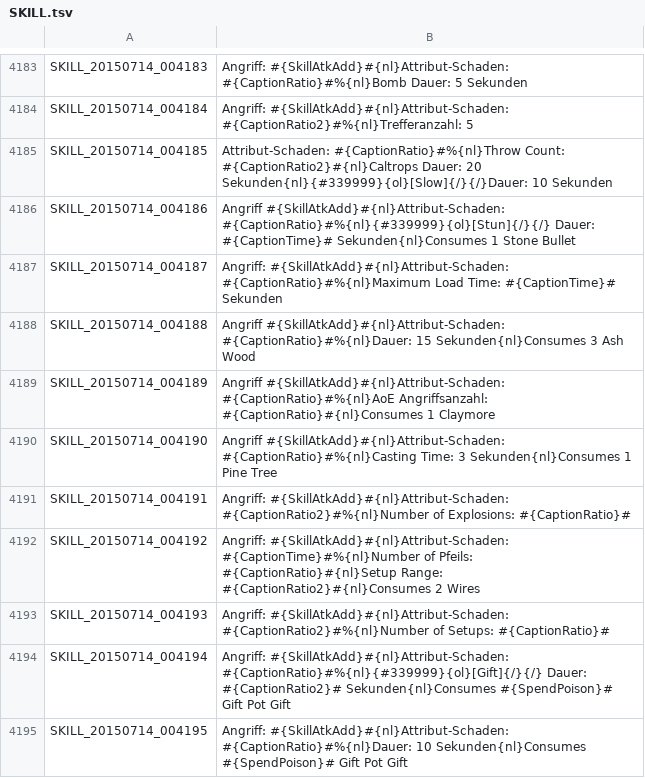
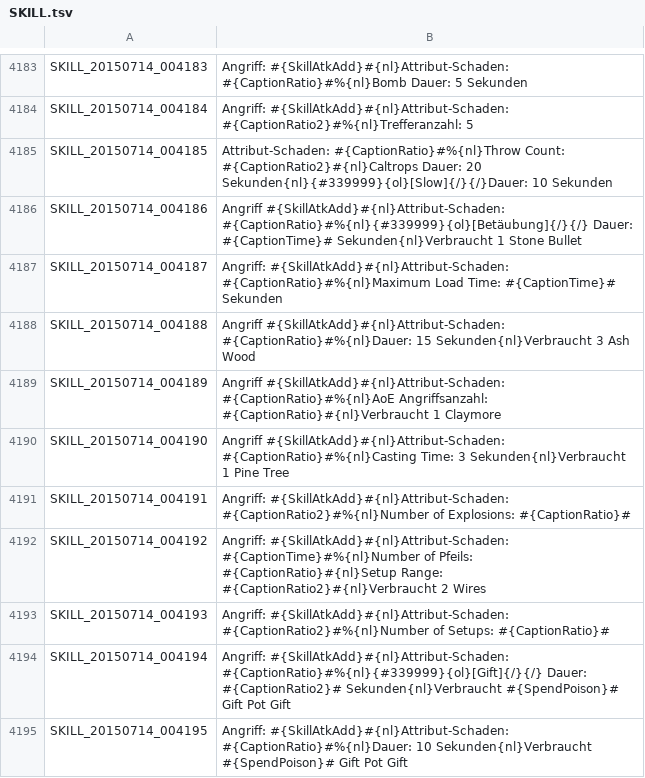
Before and after one commit to Triky313/TreeOfSavior-GermanTranslation, a TSV file: SKILL.tsv, drawn as a sheet; only a part is shown, gaps mark what is left out; the diff covers the shown part only.

Commit message:
Archer-Skill Update

```diff
--- a/SKILL.tsv
+++ b/SKILL.tsv
@@ -4185,11 +4185,11 @@ SKILL_20150714_004184	Angriff: #{SkillAtkAdd}#{nl}Attribut-Schaden: #{CaptionRat
 SKILL_20150714_004185	Attribut-Schaden: #{CaptionRatio}#%{nl}Throw Count: #{CaptionRatio2}#{nl}Caltrops Dauer: 20 Sekunden{nl}{#339999}{ol}[Slow]{/}{/}Dauer: 10 Sekunden
-SKILL_20150714_004186	Angriff #{SkillAtkAdd}#{nl}Attribut-Schaden: #{CaptionRatio}#%{nl}{#339999}{ol}[Stun]{/}{/} Dauer: #{CaptionTime}# Sekunden{nl}Consumes 1 Stone Bullet
+SKILL_20150714_004186	Angriff #{SkillAtkAdd}#{nl}Attribut-Schaden: #{CaptionRatio}#%{nl}{#339999}{ol}[Betäubung]{/}{/} Dauer: #{CaptionTime}# Sekunden{nl}Verbraucht 1 Stone Bullet
 SKILL_20150714_004187	Angriff: #{SkillAtkAdd}#{nl}Attribut-Schaden: #{CaptionRatio}#%{nl}Maximum Load Time: #{CaptionTime}# Sekunden
-SKILL_20150714_004188	Angriff #{SkillAtkAdd}#{nl}Attribut-Schaden: #{CaptionRatio}#%{nl}Dauer: 15 Sekunden{nl}Consumes 3 Ash Wood
-SKILL_20150714_004189	Angriff #{SkillAtkAdd}#{nl}Attribut-Schaden: #{CaptionRatio}#%{nl}AoE Angriffsanzahl: #{CaptionRatio}#{nl}Consumes 1 Claymore
-SKILL_20150714_004190	Angriff #{SkillAtkAdd}#{nl}Attribut-Schaden: #{CaptionRatio}#%{nl}Casting Time: 3 Sekunden{nl}Consumes 1 Pine Tree
+SKILL_20150714_004188	Angriff #{SkillAtkAdd}#{nl}Attribut-Schaden: #{CaptionRatio}#%{nl}Dauer: 15 Sekunden{nl}Verbraucht 3 Ash Wood
+SKILL_20150714_004189	Angriff #{SkillAtkAdd}#{nl}Attribut-Schaden: #{CaptionRatio}#%{nl}AoE Angriffsanzahl: #{CaptionRatio}#{nl}Verbraucht 1 Claymore
+SKILL_20150714_004190	Angriff #{SkillAtkAdd}#{nl}Attribut-Schaden: #{CaptionRatio}#%{nl}Casting Time: 3 Sekunden{nl}Verbraucht 1 Pine Tree
 SKILL_20150714_004191	Angriff: #{SkillAtkAdd}#{nl}Attribut-Schaden: #{CaptionRatio2}#%{nl}Number of Explosions: #{CaptionRatio}#
-SKILL_20150714_004192	Angriff: #{SkillAtkAdd}#{nl}Attribut-Schaden: #{CaptionTime}#%{nl}Number of Pfeils: #{CaptionRatio}#{nl}Setup Range: #{CaptionRatio2}#{nl}Consumes 2 Wires
+SKILL_20150714_004192	Angriff: #{SkillAtkAdd}#{nl}Attribut-Schaden: #{CaptionTime}#%{nl}Number of Pfeils: #{CaptionRatio}#{nl}Setup Range: #{CaptionRatio2}#{nl}Verbraucht 2 Wires
 SKILL_20150714_004193	Angriff: #{SkillAtkAdd}#{nl}Attribut-Schaden: #{CaptionRatio2}#%{nl}Number of Setups: #{CaptionRatio}#
-SKILL_20150714_004194	Angriff: #{SkillAtkAdd}#{nl}Attribut-Schaden: #{CaptionRatio}#%{nl}{#339999}{ol}[Gift]{/}{/} Dauer: #{CaptionRatio2}# Sekunden{nl}Consumes #{SpendPoison}# Gift Pot Gift
-SKILL_20150714_004195	Angriff: #{SkillAtkAdd}#{nl}Attribut-Schaden: #{CaptionRatio}#%{nl}Dauer: 10 Sekunden{nl}Consumes #{SpendPoison}# Gift Pot Gift
+SKILL_20150714_004194	Angriff: #{SkillAtkAdd}#{nl}Attribut-Schaden: #{CaptionRatio}#%{nl}{#339999}{ol}[Gift]{/}{/} Dauer: #{CaptionRatio2}# Sekunden{nl}Verbraucht #{SpendPoison}# Gift Pot Gift
+SKILL_20150714_004195	Angriff: #{SkillAtkAdd}#{nl}Attribut-Schaden: #{CaptionRatio}#%{nl}Dauer: 10 Sekunden{nl}Verbraucht #{SpendPoison}# Gift Pot Gift
```
Also changed, not shown: 178 edited cells elsewhere in this file, 1 other file.
